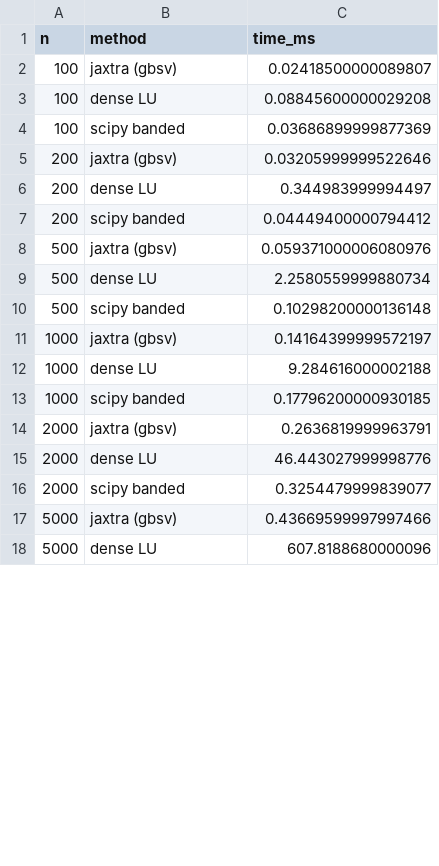
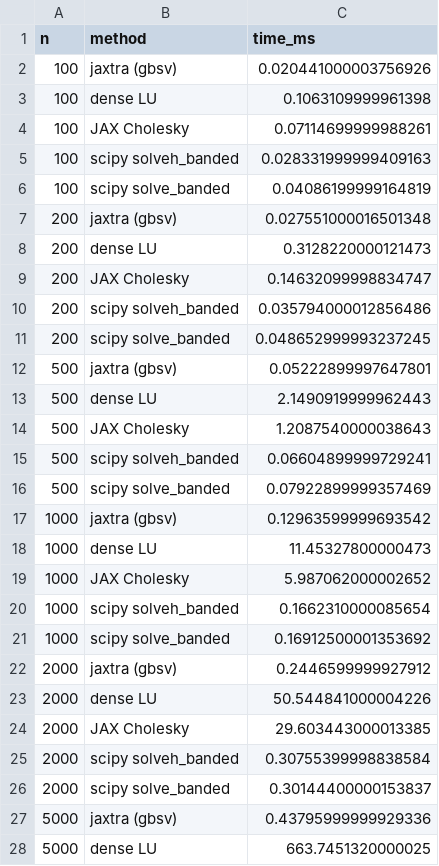
Before and after one commit to jpbrodrick89/jaxtra, a CSV file: benchmarks/results/bench_banded.csv, drawn as a sheet; only a part is shown; the diff covers the shown part only.

```diff
--- a/benchmarks/results/bench_banded.csv
+++ b/benchmarks/results/bench_banded.csv
@@ -1,18 +1,28 @@
 n,method,time_ms
-100,jaxtra (gbsv),0.02418500000089807
-100,dense LU,0.08845600000029208
-100,scipy banded,0.03686899999877369
-200,jaxtra (gbsv),0.03205999999522646
-200,dense LU,0.344983999994497
-200,scipy banded,0.04449400000794412
-500,jaxtra (gbsv),0.059371000006080976
-500,dense LU,2.2580559999880734
-500,scipy banded,0.10298200000136148
-1000,jaxtra (gbsv),0.14164399999572197
-1000,dense LU,9.284616000002188
-1000,scipy banded,0.17796200000930185
-2000,jaxtra (gbsv),0.2636819999963791
-2000,dense LU,46.443027999998776
-2000,scipy banded,0.3254479999839077
-5000,jaxtra (gbsv),0.43669599997997466
-5000,dense LU,607.8188680000096
+100,jaxtra (gbsv),0.020441000003756926
+100,dense LU,0.1063109999961398
+100,JAX Cholesky,0.07114699999988261
+100,scipy solveh_banded,0.028331999999409163
+100,scipy solve_banded,0.04086199999164819
+200,jaxtra (gbsv),0.027551000016501348
+200,dense LU,0.3128220000121473
+200,JAX Cholesky,0.14632099998834747
+200,scipy solveh_banded,0.035794000012856486
+200,scipy solve_banded,0.048652999993237245
+500,jaxtra (gbsv),0.05222899997647801
+500,dense LU,2.1490919999962443
+500,JAX Cholesky,1.2087540000038643
+500,scipy solveh_banded,0.06604899999729241
+500,scipy solve_banded,0.07922899999357469
+1000,jaxtra (gbsv),0.12963599999693542
+1000,dense LU,11.45327800000473
+1000,JAX Cholesky,5.987062000002652
+1000,scipy solveh_banded,0.1662310000085654
+1000,scipy solve_banded,0.16912500001353692
+2000,jaxtra (gbsv),0.2446599999927912
+2000,dense LU,50.544841000004226
+2000,JAX Cholesky,29.603443000013385
+2000,scipy solveh_banded,0.30755399998838584
+2000,scipy solve_banded,0.30144400000153837
+5000,jaxtra (gbsv),0.43795999999929336
+5000,dense LU,663.7451320000025
```
Also changed, not shown: 6 added rows, 2 removed rows and 2 edited cells elsewhere in this file, 2 other files.
